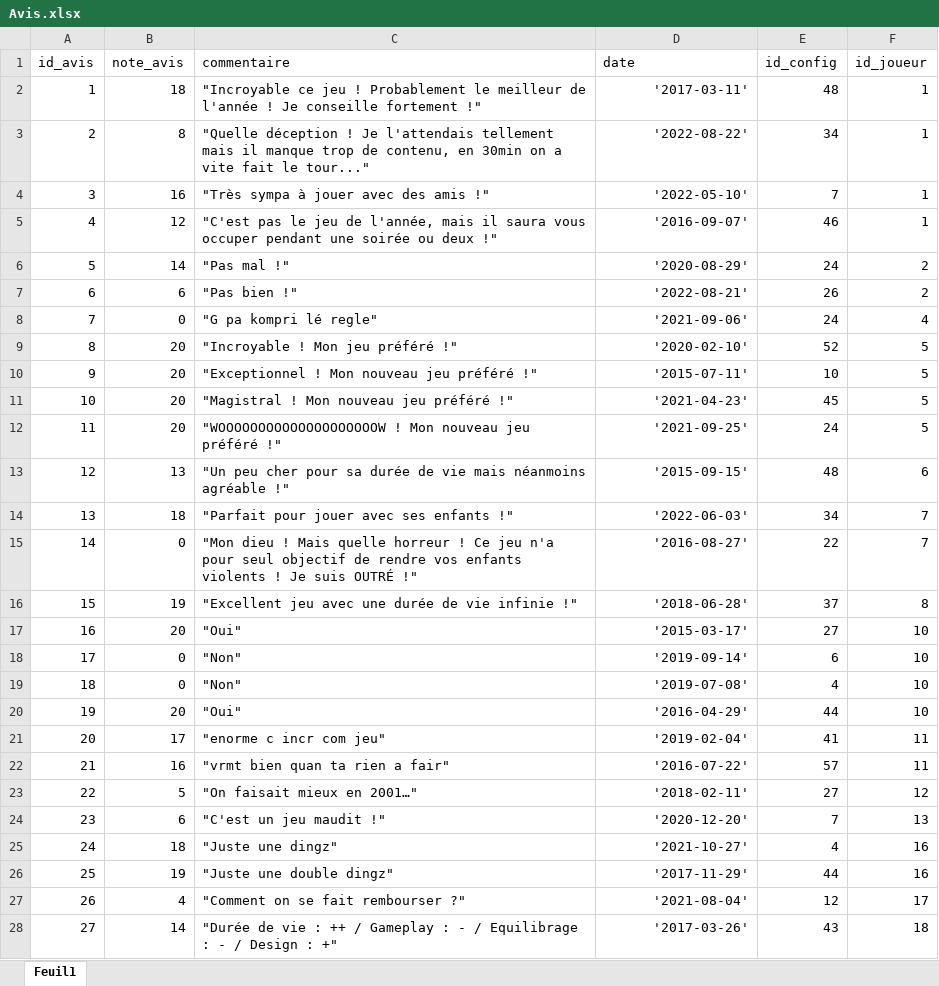
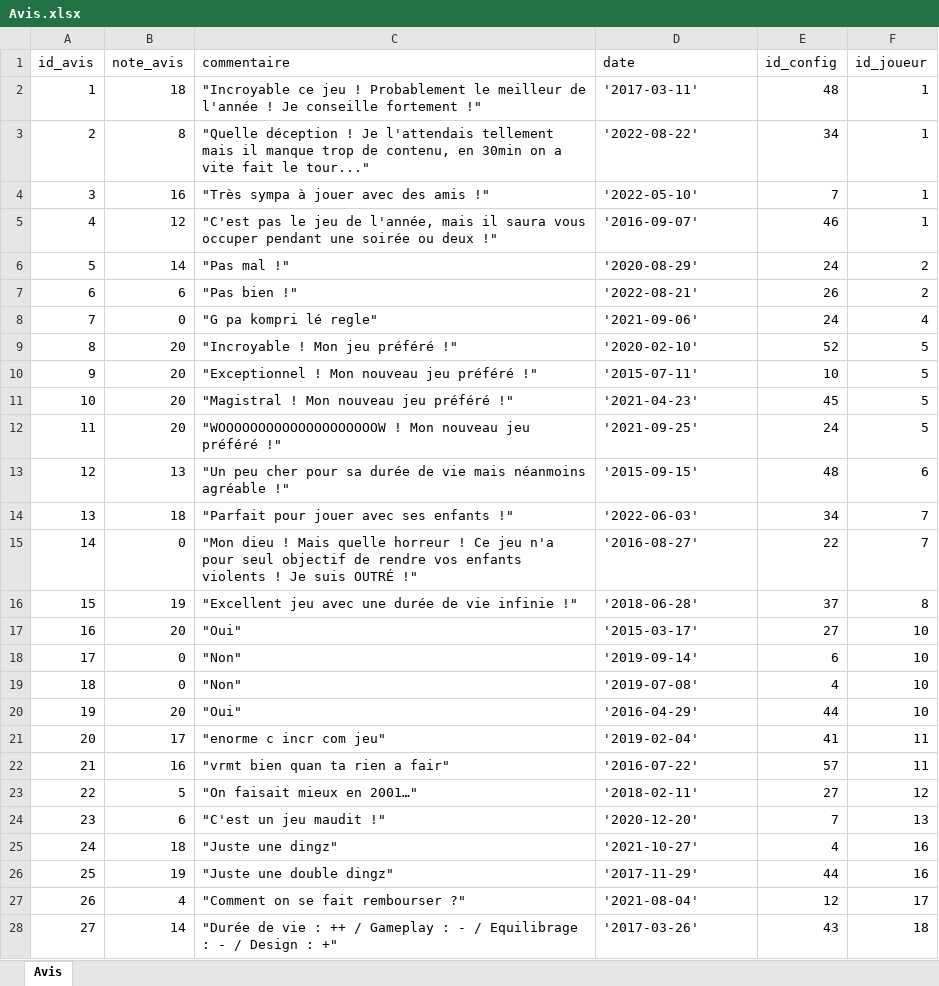
Before and after one commit to fbour33/sgbd-jeux, an Excel workbook: bdd_excel/Avis.xlsx, sheet Avis, drawn as a sheet; only a part is shown; values as stored, in another font and other column widths than the file's, no borders; the diff covers the shown part only; the diff names each change by its address in the sheet, - before the commit and + after, or states it on an @@ line.

```diff
--- a/bdd_excel/Avis.xlsx (sheet Avis)
+++ b/bdd_excel/Avis.xlsx (sheet Avis)
-sheet tab: Feuil1
+sheet tab: Avis
-D2:D28 alignment: right
+D2:D28 alignment: left
```
Also changed, not shown: 33 edited cells and cell formats elsewhere in this sheet, bdd_excel/Jeux.xlsx, bdd_excel/Jugements.xlsx, 3 other files.
